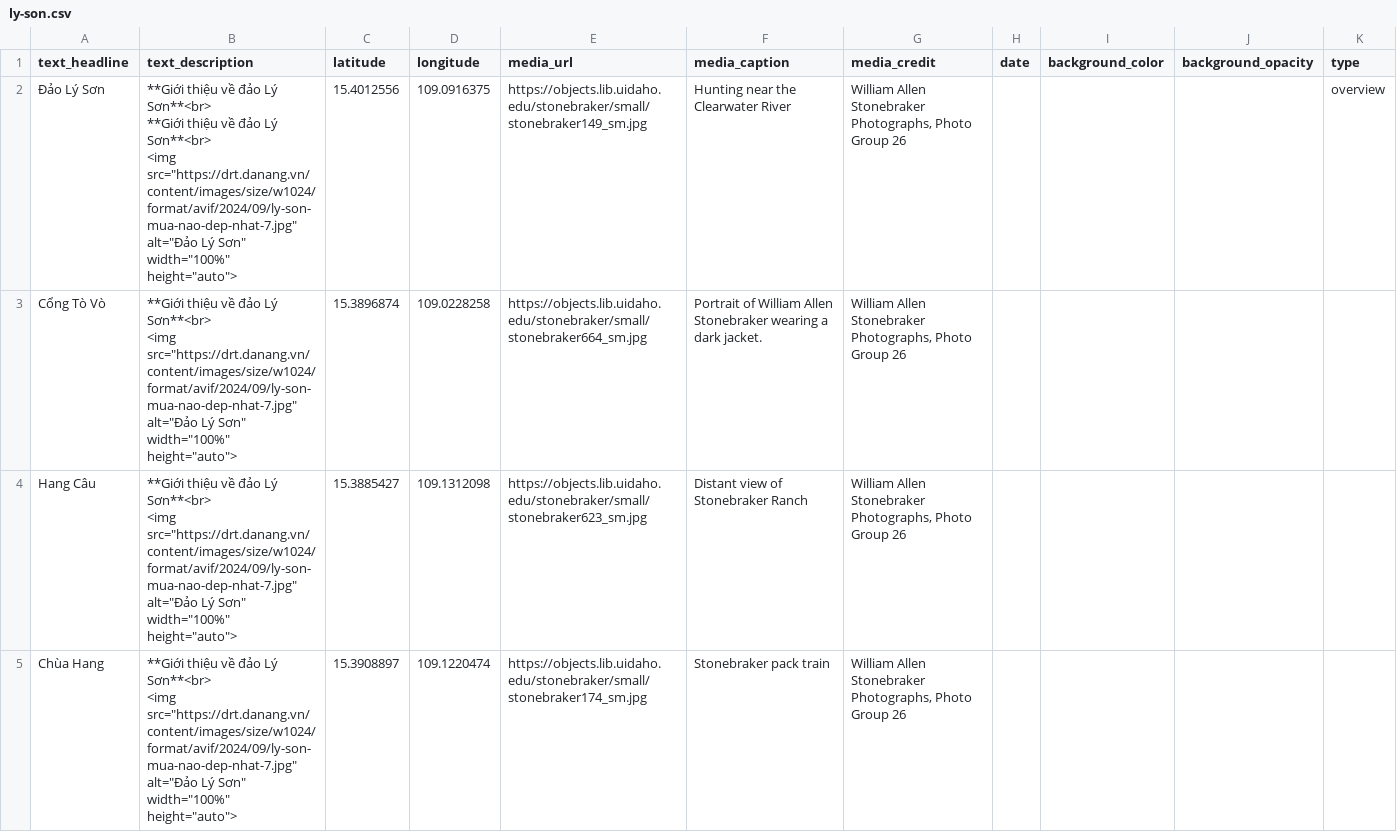
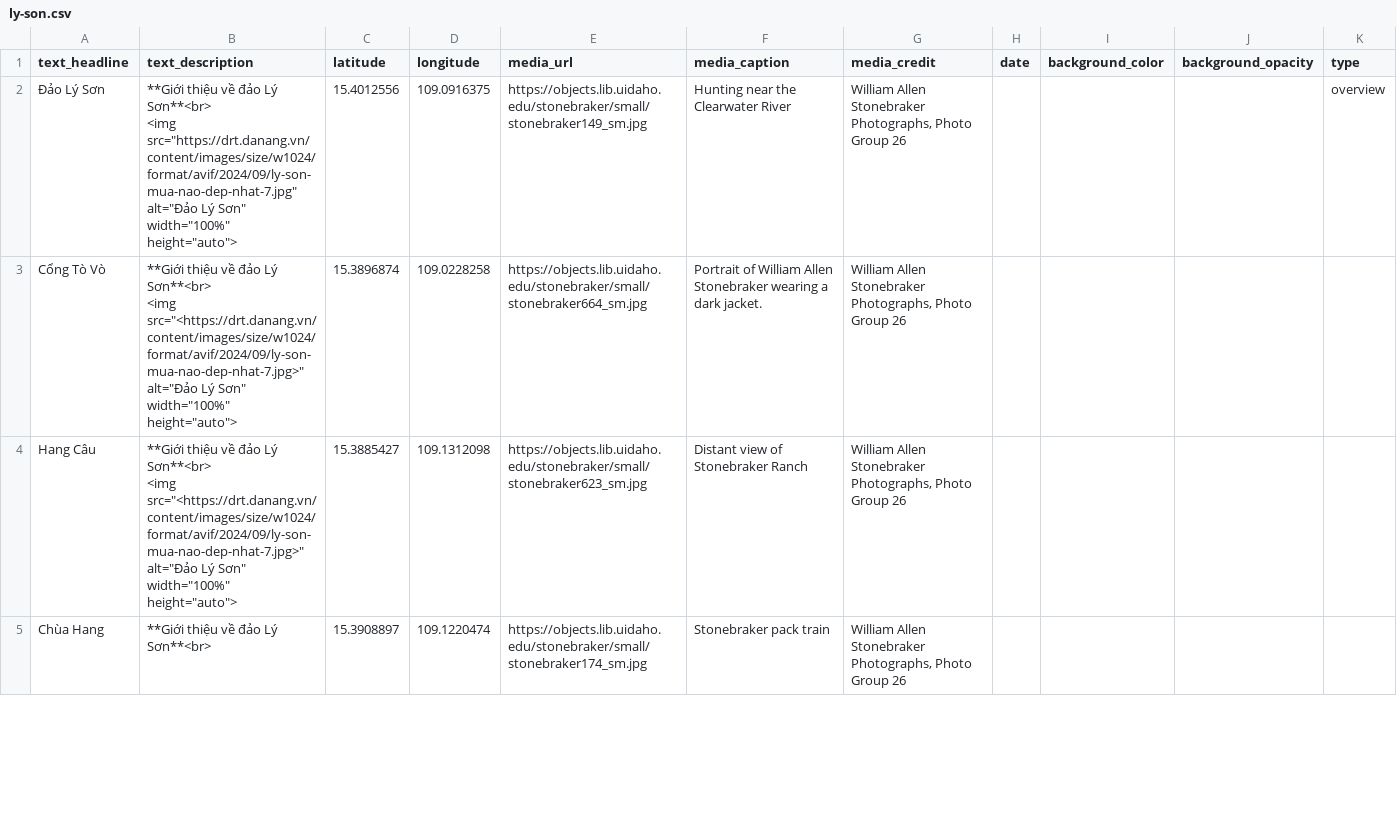
Before and after one commit to thecdil/storymapjs-template, a CSV file: storymaps/ly-son.csv, drawn as a sheet; only a part is shown; the diff covers the shown part only.

```diff
--- a/storymaps/ly-son.csv
+++ b/storymaps/ly-son.csv
@@ -1,15 +1,11 @@
 text_headline,text_description,latitude,longitude,media_url,media_caption,media_credit,date,background_color,background_opacity,type
-Đảo Lý Sơn,"**Giới thiệu về đảo Lý Sơn**<br>
-
-**Giới thiệu về đảo Lý Sơn**<br>
-
-<img src=""https://drt.danang.vn/content/images/size/w1024/format/avif/2024/09/ly-son-mua-nao-dep-nhat-7.jpg"" alt=""Đảo Lý Sơn"" width=""100%"" height=""auto"">",15.4012556,109.0916375,https://objects.lib.uidaho.edu/stonebraker/small/stonebraker149_sm.jpg,Hunting near the Clearwater River,"William Allen Stonebraker Photographs, Photo Group 26",,,,overview
-Cổng Tò Vò,"**Giới thiệu về đảo Lý Sơn**<br>
-
-<img src=""https://drt.danang.vn/content/images/size/w1024/format/avif/2024/09/ly-son-mua-nao-dep-nhat-7.jpg"" alt=""Đảo Lý Sơn"" width=""100%"" height=""auto"">",15.3896874,109.0228258,https://objects.lib.uidaho.edu/stonebraker/small/stonebraker664_sm.jpg,Portrait of William Allen Stonebraker wearing a dark jacket.,"William Allen Stonebraker Photographs, Photo Group 26",,,,
-Hang Câu,"**Giới thiệu về đảo Lý Sơn**<br>
-
-<img src=""https://drt.danang.vn/content/images/size/w1024/format/avif/2024/09/ly-son-mua-nao-dep-nhat-7.jpg"" alt=""Đảo Lý Sơn"" width=""100%"" height=""auto"">",15.3885427,109.1312098,https://objects.lib.uidaho.edu/stonebraker/small/stonebraker623_sm.jpg,Distant view of Stonebraker Ranch,"William Allen Stonebraker Photographs, Photo Group 26",,,,
-Chùa Hang,"**Giới thiệu về đảo Lý Sơn**<br>
-
-<img src=""https://drt.danang.vn/content/images/size/w1024/format/avif/2024/09/ly-son-mua-nao-dep-nhat-7.jpg"" alt=""Đảo Lý Sơn"" width=""100%"" height=""auto"">",15.3908897,109.1220474,https://objects.lib.uidaho.edu/stonebraker/small/stonebraker174_sm.jpg,Stonebraker pack train,"William Allen Stonebraker Photographs, Photo Group 26",,,,
+Đảo Lý Sơn,"**Giới thiệu về đảo Lý Sơn**<br>
+
+<img src=""https://drt.danang.vn/content/images/size/w1024/format/avif/2024/09/ly-son-mua-nao-dep-nhat-7.jpg"" alt=""Đảo Lý Sơn"" width=""100%"" height=""auto"">",15.4012556,109.0916375,https://objects.lib.uidaho.edu/stonebraker/small/stonebraker149_sm.jpg,Hunting near the Clearwater River,"William Allen Stonebraker Photographs, Photo Group 26",,,,overview
+Cổng Tò Vò,"**Giới thiệu về đảo Lý Sơn**<br>
+
+<img src=""<https://drt.danang.vn/content/images/size/w1024/format/avif/2024/09/ly-son-mua-nao-dep-nhat-7.jpg>"" alt=""Đảo Lý Sơn"" width=""100%"" height=""auto"">",15.3896874,109.0228258,https://objects.lib.uidaho.edu/stonebraker/small/stonebraker664_sm.jpg,Portrait of William Allen Stonebraker wearing a dark jacket.,"William Allen Stonebraker Photographs, Photo Group 26",,,,
+Hang Câu,"**Giới thiệu về đảo Lý Sơn**<br>
+
+<img src=""<https://drt.danang.vn/content/images/size/w1024/format/avif/2024/09/ly-son-mua-nao-dep-nhat-7.jpg>"" alt=""Đảo Lý Sơn"" width=""100%"" height=""auto"">",15.3885427,109.1312098,https://objects.lib.uidaho.edu/stonebraker/small/stonebraker623_sm.jpg,Distant view of Stonebraker Ranch,"William Allen Stonebraker Photographs, Photo Group 26",,,,
+Chùa Hang,**Giới thiệu về đảo Lý Sơn**<br>,15.3908897,109.1220474,https://objects.lib.uidaho.edu/stonebraker/small/stonebraker174_sm.jpg,Stonebraker pack train,"William Allen Stonebraker Photographs, Photo Group 26",,,,
```
Also changed, not shown: 4 edited cells elsewhere in this file, 2 other files.
